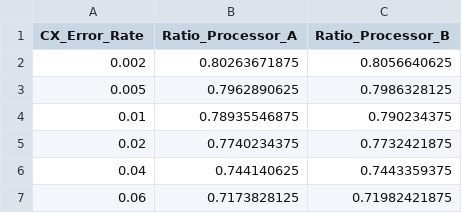
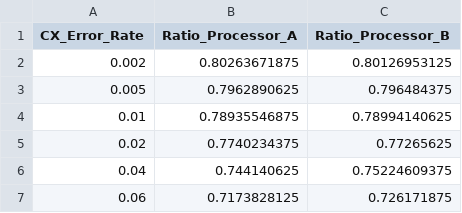
Before and after one commit to chandinishaik07/qff-2026-phase1-o1-maxcut, a CSV file: results/tables/noise_sweep.csv, drawn as a sheet.

```diff
--- a/results/tables/noise_sweep.csv
+++ b/results/tables/noise_sweep.csv
@@ -1,7 +1,7 @@
 CX_Error_Rate,Ratio_Processor_A,Ratio_Processor_B
-0.002,0.80263671875,0.8056640625
-0.005,0.7962890625,0.7986328125
-0.01,0.78935546875,0.790234375
-0.02,0.7740234375,0.7732421875
-0.04,0.744140625,0.7443359375
-0.06,0.7173828125,0.71982421875
+0.002,0.80263671875,0.80126953125
+0.005,0.7962890625,0.796484375
+0.01,0.78935546875,0.78994140625
+0.02,0.7740234375,0.77265625
+0.04,0.744140625,0.75224609375
+0.06,0.7173828125,0.726171875
```
Also changed, not shown: data/processed/AB_comparison.csv, results/tables/AB_comparison.csv, 7 other files.
